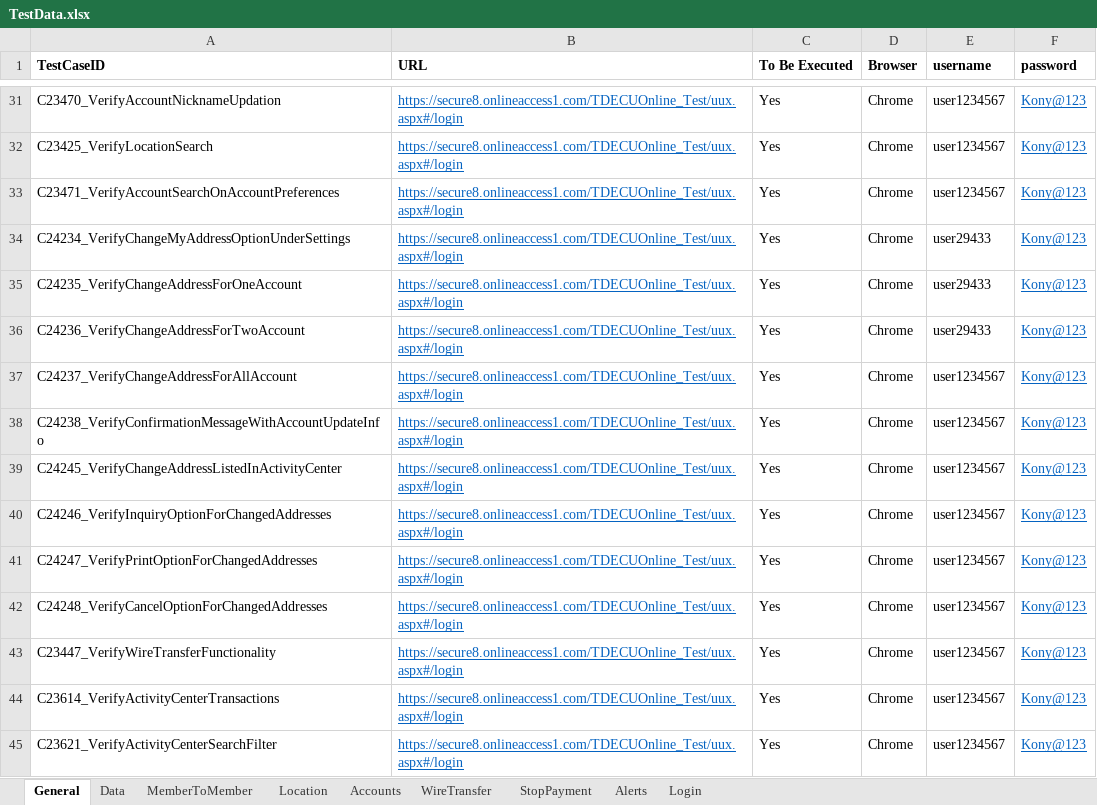
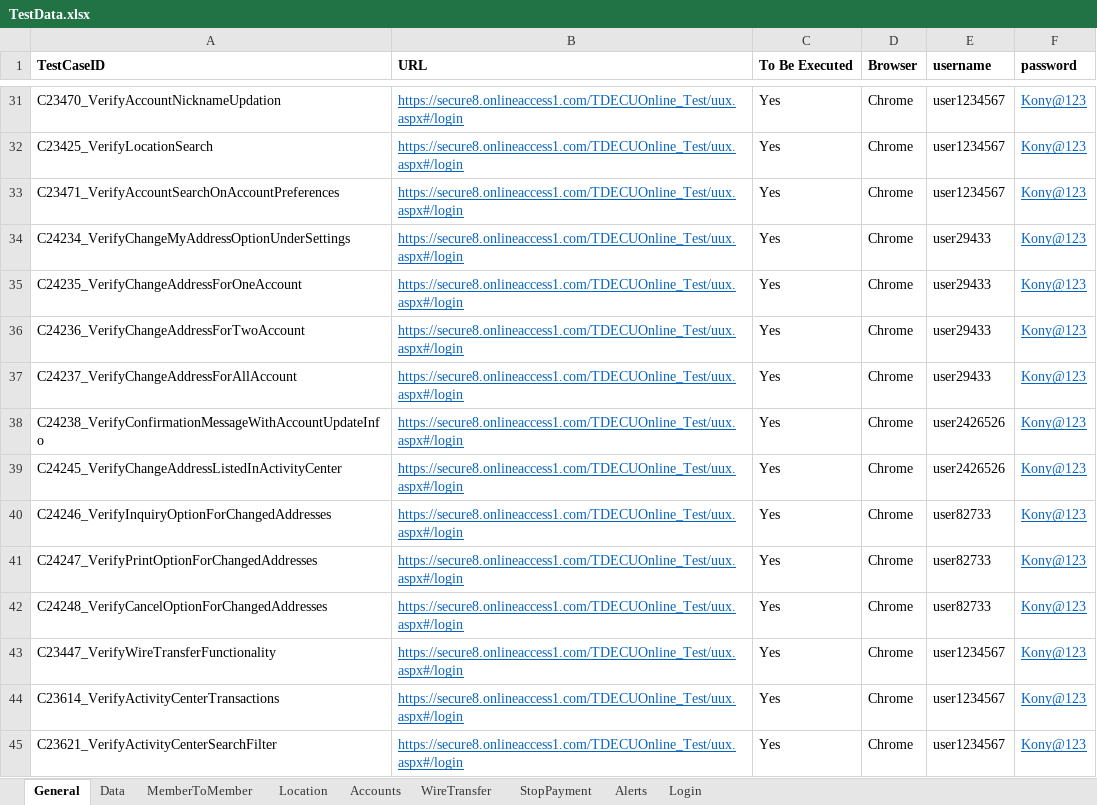
Before and after one commit to mamata-create/TDECUProjects, an Excel workbook: Q2_Automation/src/main/java/com/Resources/TestData.xlsx, sheet General, drawn as a sheet; only a part is shown, gaps mark what is left out; values as stored, in another font and other column widths than the file's, no borders; the diff names each change by its address in the sheet, - before the commit and + after, or states it on an @@ line.

```diff
--- a/Q2_Automation/src/main/java/com/Resources/TestData.xlsx (sheet General)
+++ b/Q2_Automation/src/main/java/com/Resources/TestData.xlsx (sheet General)
-E37 (username): user1234567
+E37 (username): user29433
-E38:E39 (username): user1234567
+E38:E39 (username): user2426526
-E40:E42 (username): user1234567
+E40:E42 (username): user82733
```
Also changed, not shown: sheet Data, 6 other files.
